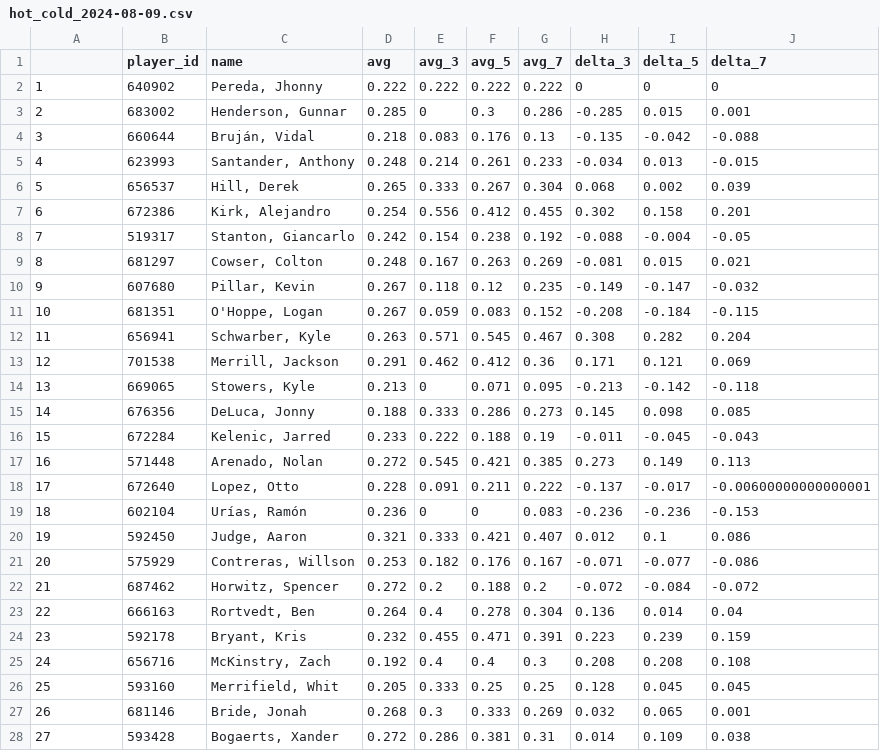
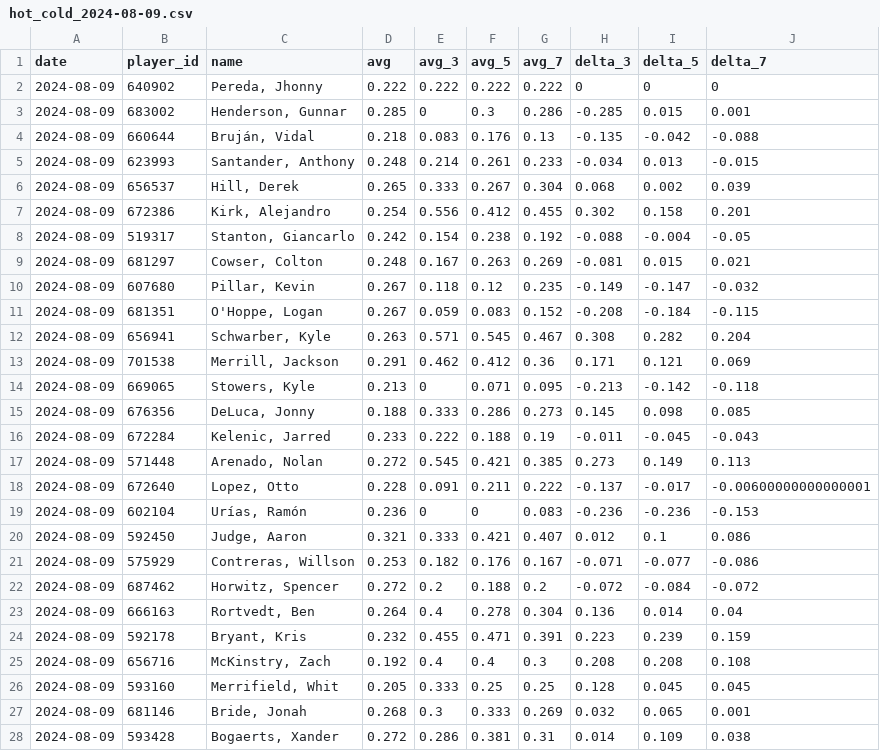
Before and after one commit to teajay/baseball, a CSV file: hot_cold_csv/hot_cold_2024-08-09.csv, drawn as a sheet; only a part is shown; the diff covers the shown part only.

Commit message:
Updated file to remove row numbers and add a date

```diff
--- a/hot_cold_csv/hot_cold_2024-08-09.csv
+++ b/hot_cold_csv/hot_cold_2024-08-09.csv
@@ -1,28 +1,28 @@
-"","player_id","name","avg","avg_3","avg_5","avg_7","delta_3","delta_5","delta_7"
-"1",640902,"Pereda, Jhonny",0.222,0.222,0.222,0.222,0,0,0
-"2",683002,"Henderson, Gunnar",0.285,0,0.3,0.286,-0.285,0.015,0.001
-"3",660644,"Bruján, Vidal",0.218,0.083,0.176,0.13,-0.135,-0.042,-0.088
-"4",623993,"Santander, Anthony",0.248,0.214,0.261,0.233,-0.034,0.013,-0.015
-"5",656537,"Hill, Derek",0.265,0.333,0.267,0.304,0.068,0.002,0.039
-"6",672386,"Kirk, Alejandro",0.254,0.556,0.412,0.455,0.302,0.158,0.201
-"7",519317,"Stanton, Giancarlo",0.242,0.154,0.238,0.192,-0.088,-0.004,-0.05
-"8",681297,"Cowser, Colton",0.248,0.167,0.263,0.269,-0.081,0.015,0.021
-"9",607680,"Pillar, Kevin",0.267,0.118,0.12,0.235,-0.149,-0.147,-0.032
-"10",681351,"O'Hoppe, Logan",0.267,0.059,0.083,0.152,-0.208,-0.184,-0.115
-"11",656941,"Schwarber, Kyle",0.263,0.571,0.545,0.467,0.308,0.282,0.204
-"12",701538,"Merrill, Jackson",0.291,0.462,0.412,0.36,0.171,0.121,0.069
-"13",669065,"Stowers, Kyle",0.213,0,0.071,0.095,-0.213,-0.142,-0.118
-"14",676356,"DeLuca, Jonny",0.188,0.333,0.286,0.273,0.145,0.098,0.085
-"15",672284,"Kelenic, Jarred",0.233,0.222,0.188,0.19,-0.011,-0.045,-0.043
-"16",571448,"Arenado, Nolan",0.272,0.545,0.421,0.385,0.273,0.149,0.113
-"17",672640,"Lopez, Otto",0.228,0.091,0.211,0.222,-0.137,-0.017,-0.00600000000000001
-"18",602104,"Urías, Ramón",0.236,0,0,0.083,-0.236,-0.236,-0.153
-"19",592450,"Judge, Aaron",0.321,0.333,0.421,0.407,0.012,0.1,0.086
-"20",575929,"Contreras, Willson",0.253,0.182,0.176,0.167,-0.071,-0.077,-0.086
-"21",687462,"Horwitz, Spencer",0.272,0.2,0.188,0.2,-0.072,-0.084,-0.072
-"22",666163,"Rortvedt, Ben",0.264,0.4,0.278,0.304,0.136,0.014,0.04
-"23",592178,"Bryant, Kris",0.232,0.455,0.471,0.391,0.223,0.239,0.159
-"24",656716,"McKinstry, Zach",0.192,0.4,0.4,0.3,0.208,0.208,0.108
-"25",593160,"Merrifield, Whit",0.205,0.333,0.25,0.25,0.128,0.045,0.045
-"26",681146,"Bride, Jonah",0.268,0.3,0.333,0.269,0.032,0.065,0.001
-"27",593428,"Bogaerts, Xander",0.272,0.286,0.381,0.31,0.014,0.109,0.038
+"date","player_id","name","avg","avg_3","avg_5","avg_7","delta_3","delta_5","delta_7"
+2024-08-09,640902,"Pereda, Jhonny",0.222,0.222,0.222,0.222,0,0,0
+2024-08-09,683002,"Henderson, Gunnar",0.285,0,0.3,0.286,-0.285,0.015,0.001
+2024-08-09,660644,"Bruján, Vidal",0.218,0.083,0.176,0.13,-0.135,-0.042,-0.088
+2024-08-09,623993,"Santander, Anthony",0.248,0.214,0.261,0.233,-0.034,0.013,-0.015
+2024-08-09,656537,"Hill, Derek",0.265,0.333,0.267,0.304,0.068,0.002,0.039
+2024-08-09,672386,"Kirk, Alejandro",0.254,0.556,0.412,0.455,0.302,0.158,0.201
+2024-08-09,519317,"Stanton, Giancarlo",0.242,0.154,0.238,0.192,-0.088,-0.004,-0.05
+2024-08-09,681297,"Cowser, Colton",0.248,0.167,0.263,0.269,-0.081,0.015,0.021
+2024-08-09,607680,"Pillar, Kevin",0.267,0.118,0.12,0.235,-0.149,-0.147,-0.032
+2024-08-09,681351,"O'Hoppe, Logan",0.267,0.059,0.083,0.152,-0.208,-0.184,-0.115
+2024-08-09,656941,"Schwarber, Kyle",0.263,0.571,0.545,0.467,0.308,0.282,0.204
+2024-08-09,701538,"Merrill, Jackson",0.291,0.462,0.412,0.36,0.171,0.121,0.069
+2024-08-09,669065,"Stowers, Kyle",0.213,0,0.071,0.095,-0.213,-0.142,-0.118
+2024-08-09,676356,"DeLuca, Jonny",0.188,0.333,0.286,0.273,0.145,0.098,0.085
+2024-08-09,672284,"Kelenic, Jarred",0.233,0.222,0.188,0.19,-0.011,-0.045,-0.043
+2024-08-09,571448,"Arenado, Nolan",0.272,0.545,0.421,0.385,0.273,0.149,0.113
+2024-08-09,672640,"Lopez, Otto",0.228,0.091,0.211,0.222,-0.137,-0.017,-0.00600000000000001
+2024-08-09,602104,"Urías, Ramón",0.236,0,0,0.083,-0.236,-0.236,-0.153
+2024-08-09,592450,"Judge, Aaron",0.321,0.333,0.421,0.407,0.012,0.1,0.086
+2024-08-09,575929,"Contreras, Willson",0.253,0.182,0.176,0.167,-0.071,-0.077,-0.086
+2024-08-09,687462,"Horwitz, Spencer",0.272,0.2,0.188,0.2,-0.072,-0.084,-0.072
+2024-08-09,666163,"Rortvedt, Ben",0.264,0.4,0.278,0.304,0.136,0.014,0.04
+2024-08-09,592178,"Bryant, Kris",0.232,0.455,0.471,0.391,0.223,0.239,0.159
+2024-08-09,656716,"McKinstry, Zach",0.192,0.4,0.4,0.3,0.208,0.208,0.108
+2024-08-09,593160,"Merrifield, Whit",0.205,0.333,0.25,0.25,0.128,0.045,0.045
+2024-08-09,681146,"Bride, Jonah",0.268,0.3,0.333,0.269,0.032,0.065,0.001
+2024-08-09,593428,"Bogaerts, Xander",0.272,0.286,0.381,0.31,0.014,0.109,0.038
```
Also changed, not shown: 172 edited cells elsewhere in this file, 1 other file.
